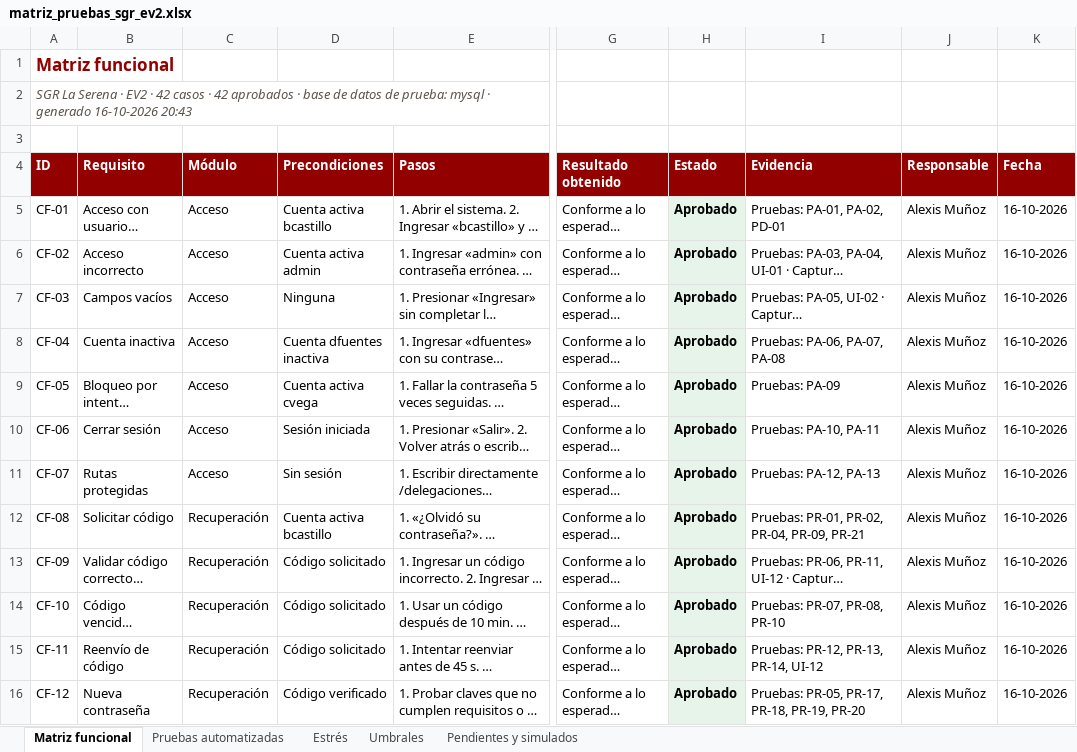
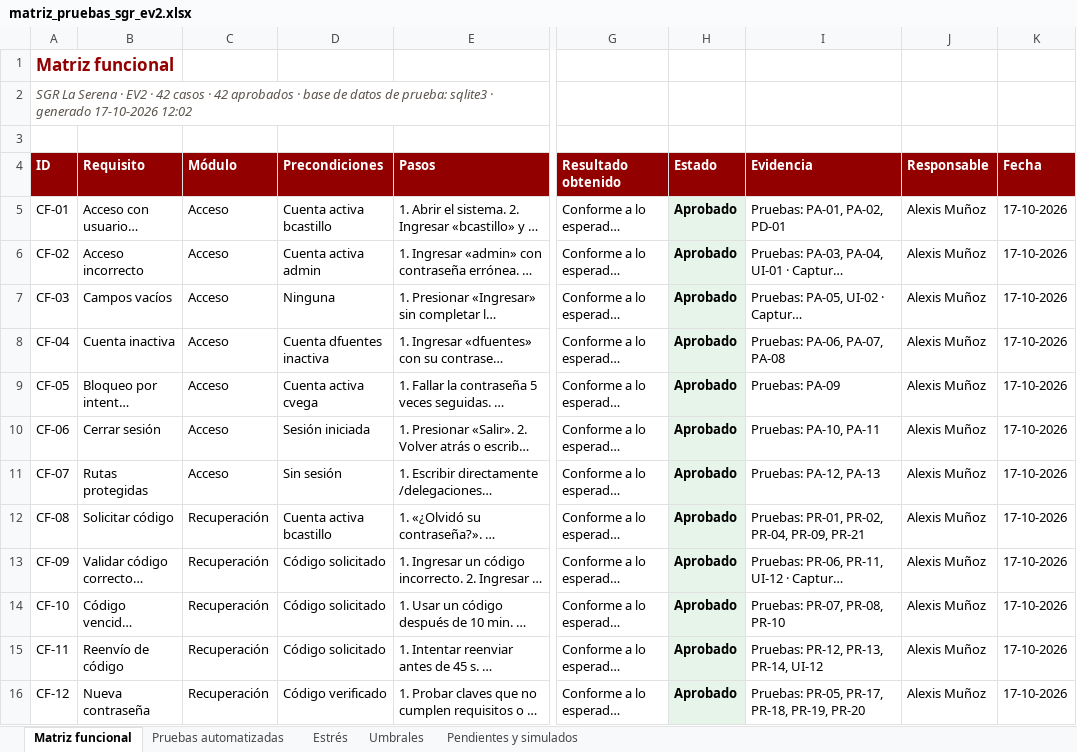
Before and after one commit to matias725/proyecto-integrado-, an Excel workbook: docs/pruebas/matriz_pruebas_sgr_ev2.xlsx, sheet Matriz funcional, drawn as a sheet; only a part is shown, gaps mark what is left out; long unchanged cells end in …; values as stored, in another font and other column widths than the file's, no borders; the diff covers the shown part only; the diff names each change by its address in the sheet, - before the commit and + after, or states it on an @@ line.

```diff
--- a/docs/pruebas/matriz_pruebas_sgr_ev2.xlsx (sheet Matriz funcional)
+++ b/docs/pruebas/matriz_pruebas_sgr_ev2.xlsx (sheet Matriz funcional)
-A2 (ID): …de prueba: mysql · generado 16-10-2026 20:43
+A2 (ID): …de prueba: sqlite3 · generado 17-10-2026 12:02
-K5:K16 (Fecha): 16-10-2026
+K5:K16 (Fecha): 17-10-2026
```
Also changed, not shown: 30 edited cells elsewhere in this sheet, sheet Pruebas automatizadas, sheet Estrés, sheet Umbrales, 37 other files.
